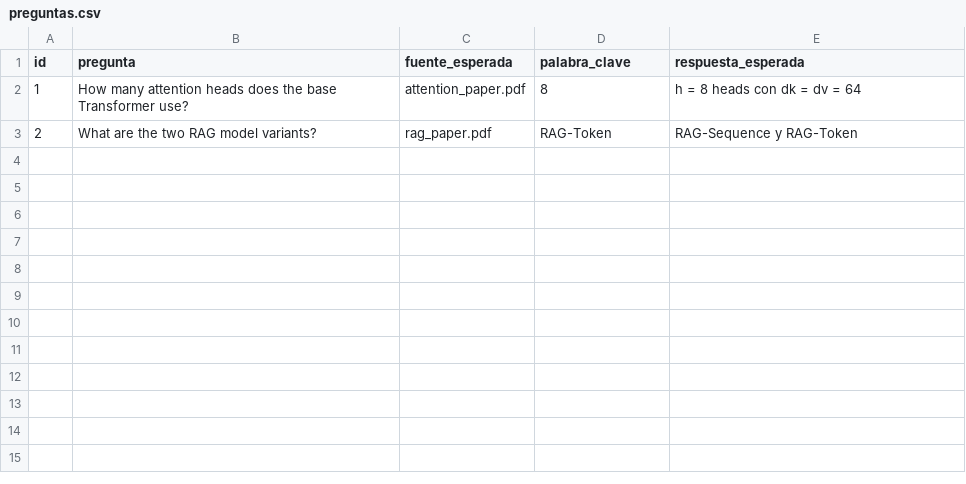
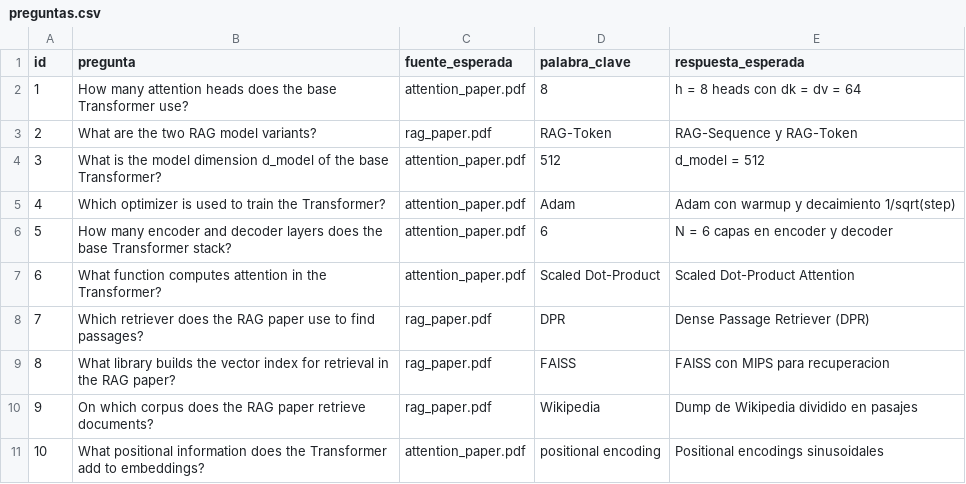
Before and after one commit to alejandrontb/si3003-workshop-rag, a CSV file: eval/preguntas.csv, drawn as a sheet; the diff names each change by its address in the sheet, - before the commit and + after, or states it on an @@ line.

Commit message:
Workshop RAG: respuestas del núcleo y retos
- Bloque 0 (T1-T5): teoría HNSW/FAISS con simulación verificada
- Bloque A (A1-A4): corpus propio, prompt endurecido y scores en notebook 02b
- Bloque B (B1-B5): notebook 03 de papers (chunking, Qdrant, LCEL, eval)
- R1: reflexion final
- Retos C1-C6: FAISS vs HNSW (datos reales), 3er paper, Gradio con filtro, hit@k, MMR, persistencia

```diff
--- a/eval/preguntas.csv
+++ b/eval/preguntas.csv
+row 4: 3 | What is the model dimension d_model of the base Transformer? | attention_paper.pdf | 512 | d_model = 512
+row 5: 4 | Which optimizer is used to train the Transformer? | attention_paper.pdf | Adam | Adam con warmup y decaimiento 1/sqrt(step)
+row 6: 5 | How many encoder and decoder layers does the base Transformer stack? | attention_paper.pdf | 6 | N = 6 capas en encoder y decoder
+row 7: 6 | What function computes attention in the Transformer? | attention_paper.pdf | Scaled Dot-Product | Scaled Dot-Product Attention
+row 8: 7 | Which retriever does the RAG paper use to find passages? | rag_paper.pdf | DPR | Dense Passage Retriever (DPR)
+row 9: 8 | What library builds the vector index for retrieval in the RAG paper? | rag_paper.pdf | FAISS | FAISS con MIPS para recuperacion
+row 10: 9 | On which corpus does the RAG paper retrieve documents? | rag_paper.pdf | Wikipedia | Dump de Wikipedia dividido en pasajes
+row 11: 10 | What positional information does the Transformer add to embeddings? | attention_paper.pdf | positional encoding | Positional encodings sinusoidales
```
Also changed, not shown: 9 other files.
